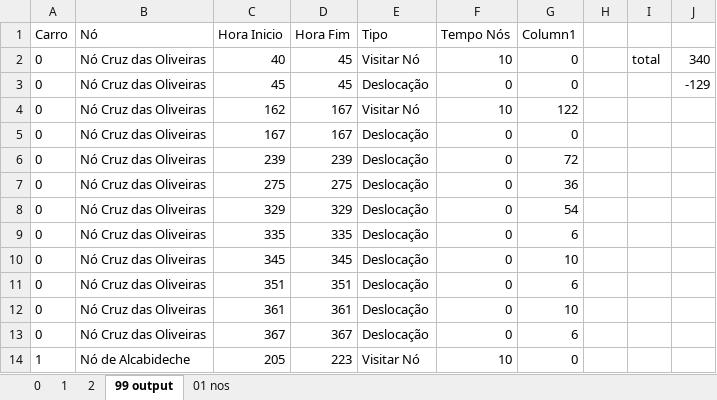
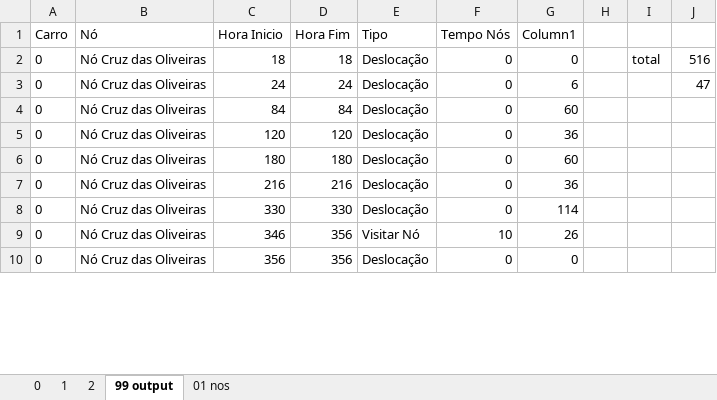
Before and after one commit to lilianaarramalho/BRISA_ROTAS, an Excel workbook: dados/OUTPUT CARCAVELOS.xlsx, sheet 99 output, drawn as a sheet; only a part is shown; values as stored, in another font and other column widths than the file's, no borders; table styles not drawn; removed rows and columns are numbered as before the commit, all else as after; the diff covers the shown part only; the diff names each change by its address in the sheet, - before the commit and + after, or states it on an @@ line.

```diff
--- a/dados/OUTPUT CARCAVELOS.xlsx (sheet 99 output)
+++ b/dados/OUTPUT CARCAVELOS.xlsx (sheet 99 output)
-row 2: 0 | Nó Cruz das Oliveiras | 40 | 45 | Visitar Nó | 10 | 0 |  | total | 340
-C2 (Hora Inicio): 45
+C2 (Hora Inicio): 18
-D2 (Hora Fim): 45
+D2 (Hora Fim): 18
-I2: (empty)
+I2: total
-J2: -129
+J2: 516
-row 4: 0 | Nó Cruz das Oliveiras | 162 | 167 | Visitar Nó | 10 | 122
-C3 (Hora Inicio): 167
+C3 (Hora Inicio): 24
-D3 (Hora Fim): 167
+D3 (Hora Fim): 24
-G3 (Column1): 0
+G3 (Column1): 6
-J3: (empty)
+J3: 47
-C4 (Hora Inicio): 239
+C4 (Hora Inicio): 84
-D4 (Hora Fim): 239
+D4 (Hora Fim): 84
-G4 (Column1): 72
+G4 (Column1): 60
-C5 (Hora Inicio): 275
+C5 (Hora Inicio): 120
-D5 (Hora Fim): 275
+D5 (Hora Fim): 120
-C6 (Hora Inicio): 329
+C6 (Hora Inicio): 180
-D6 (Hora Fim): 329
+D6 (Hora Fim): 180
-G6 (Column1): 54
+G6 (Column1): 60
-C7 (Hora Inicio): 335
+C7 (Hora Inicio): 216
-D7 (Hora Fim): 335
+D7 (Hora Fim): 216
-G7 (Column1): 6
+G7 (Column1): 36
-C8 (Hora Inicio): 345
+C8 (Hora Inicio): 330
-D8 (Hora Fim): 345
+D8 (Hora Fim): 330
-G8 (Column1): 10
+G8 (Column1): 114
-row 11: 0 | Nó Cruz das Oliveiras | 351 | 351 | Deslocação | 0 | 6
-row 12: 0 | Nó Cruz das Oliveiras | 361 | 361 | Deslocação | 0 | 10
+row 9: 0 | Nó Cruz das Oliveiras | 346 | 356 | Visitar Nó | 10 | 26
-C10 (Hora Inicio): 367
+C10 (Hora Inicio): 356
-D10 (Hora Fim): 367
+D10 (Hora Fim): 356
-G10 (Column1): 6
+G10 (Column1): 0
-row 14: 1 | Nó de Alcabideche | 205 | 223 | Visitar Nó | 10 | 0
```
Also changed, not shown: 90 added rows, 25 removed rows and 268 edited cells elsewhere in this sheet, sheet 1, sheet 0, formulas that keep their value, 4 other files.
